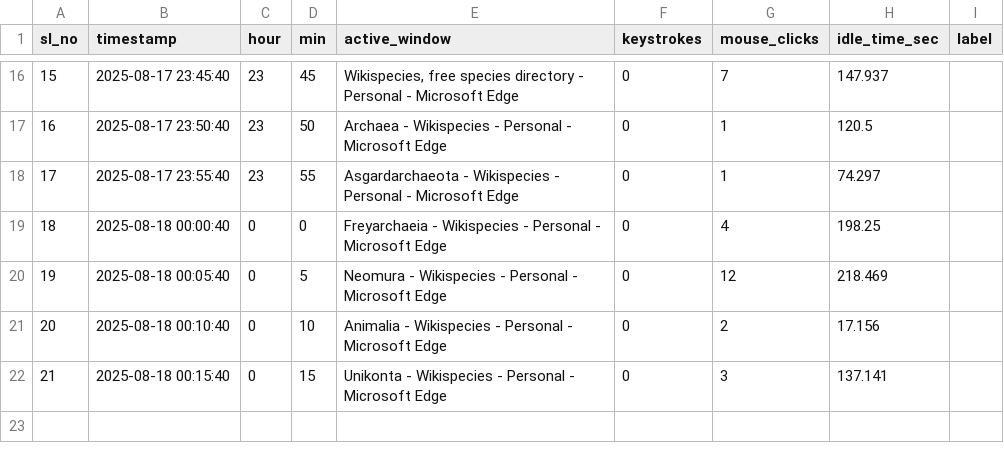
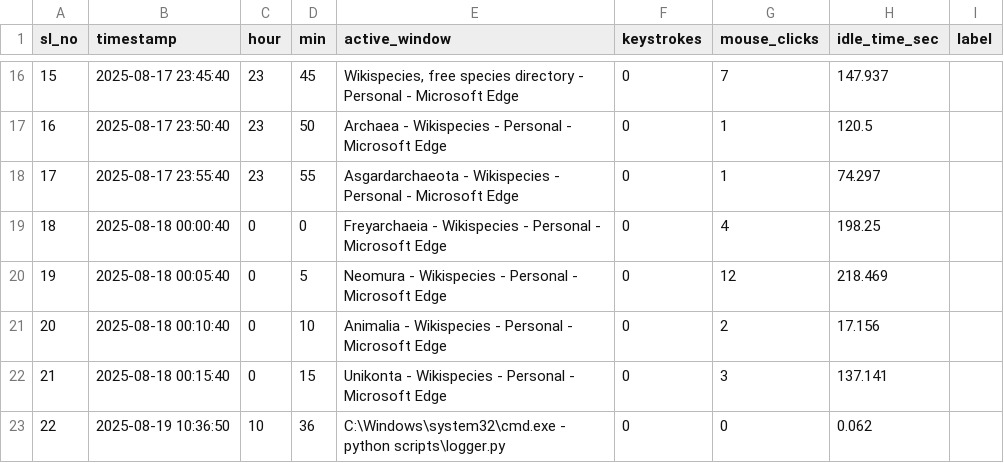
Before and after one commit to K-Thomson-coder/DisTrack, a CSV file: data/raw_logs/activity_log.csv, drawn as a sheet; only a part is shown, gaps mark what is left out; the diff names each change by its address in the sheet, - before the commit and + after, or states it on an @@ line.

```diff
--- a/data/raw_logs/activity_log.csv
+++ b/data/raw_logs/activity_log.csv
+row 23: 22 | 2025-08-19 10:36:50 | 10 | 36 | C:\Windows\system32\cmd.exe - python scripts\logger.py | 0 | 0 | 0.062
```
Also changed, not shown: data/labeled_logs.csv.
